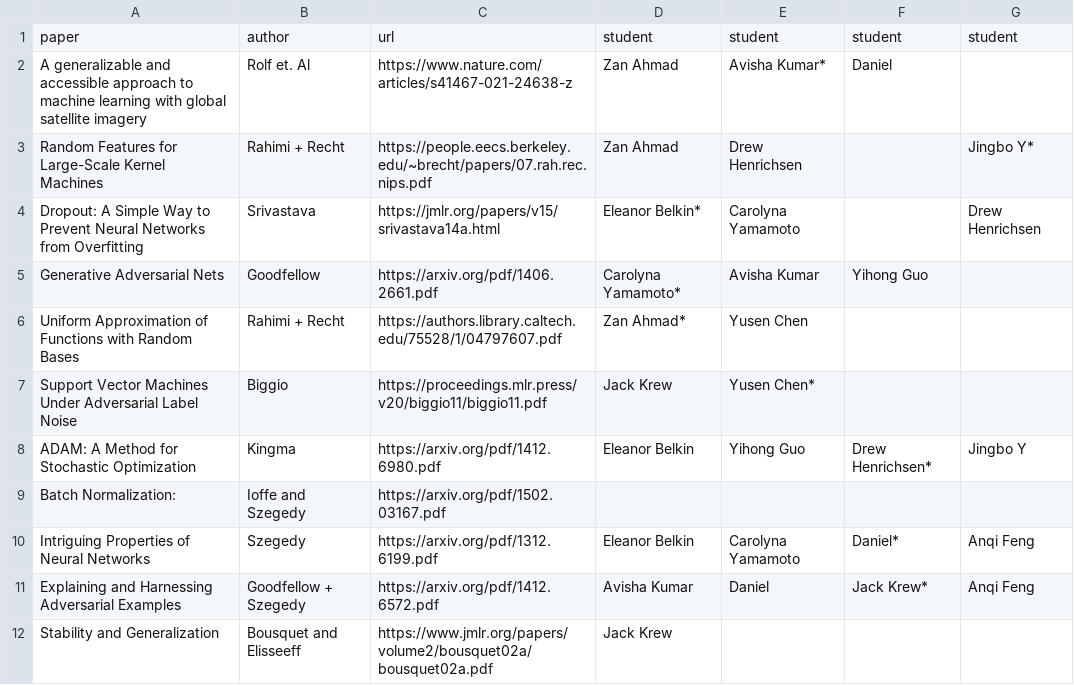
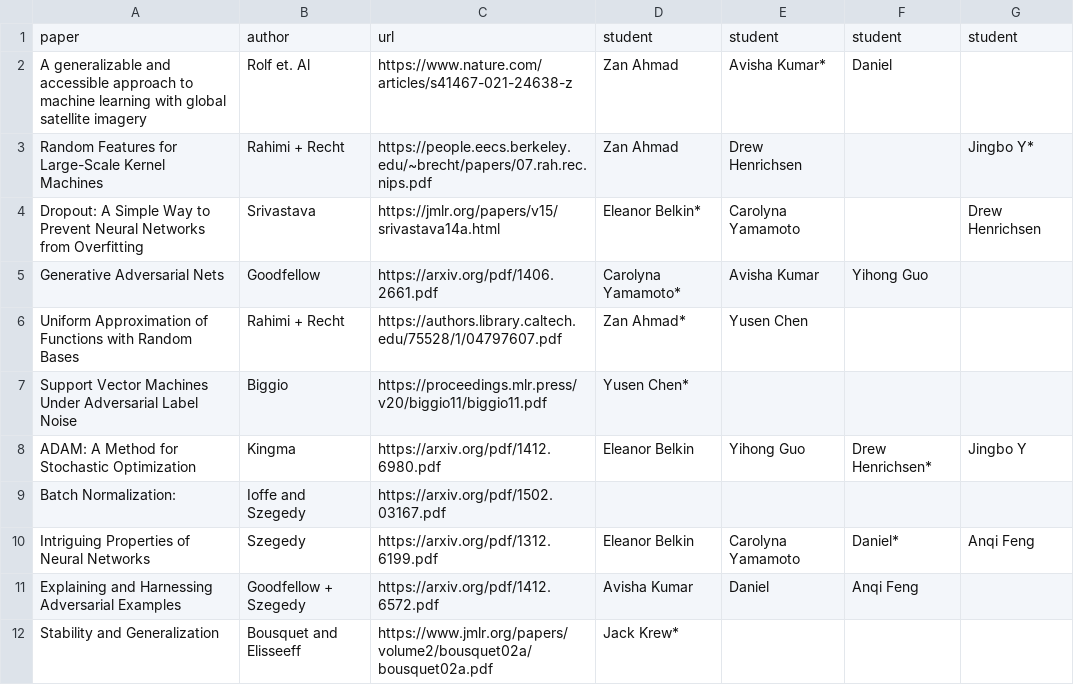
Before and after one commit to schmidttgenstein/sp23-mlii, a CSV file: Papers/papers.csv, drawn as a sheet.

Commit message:
Changed my paper

```diff
--- a/Papers/papers.csv
+++ b/Papers/papers.csv
@@ -6,3 +6,3 @@ Generative Adversarial Nets ,Goodfellow,https://arxiv.org/pdf/1406.2661.pdf,Caro
 Uniform Approximation of Functions with Random Bases,Rahimi + Recht,https://authors.library.caltech.edu/75528/1/04797607.pdf,Zan Ahmad*,Yusen Chen,,
-Support Vector Machines Under Adversarial Label Noise ,Biggio ,https://proceedings.mlr.press/v20/biggio11/biggio11.pdf,Jack Krew,Yusen Chen*,,
+Support Vector Machines Under Adversarial Label Noise ,Biggio ,https://proceedings.mlr.press/v20/biggio11/biggio11.pdf,Yusen Chen*,,,
 ADAM: A Method for Stochastic Optimization,Kingma,https://arxiv.org/pdf/1412.6980.pdf,Eleanor Belkin,Yihong Guo,Drew Henrichsen*,Jingbo Y
@@ -10,3 +10,3 @@ Batch Normalization: ,Ioffe and Szegedy,https://arxiv.org/pdf/1502.03167.pdf,,,,
 Intriguing Properties of Neural Networks,Szegedy,https://arxiv.org/pdf/1312.6199.pdf,Eleanor Belkin,Carolyna Yamamoto,Daniel*, Anqi Feng
-Explaining and Harnessing Adversarial Examples,Goodfellow + Szegedy ,https://arxiv.org/pdf/1412.6572.pdf,Avisha Kumar,Daniel,Jack Krew*,Anqi Feng
-Stability and Generalization,Bousquet and Elisseeff,https://www.jmlr.org/papers/volume2/bousquet02a/bousquet02a.pdf,Jack Krew
+Explaining and Harnessing Adversarial Examples,Goodfellow + Szegedy ,https://arxiv.org/pdf/1412.6572.pdf,Avisha Kumar,Daniel,Anqi Feng,
+Stability and Generalization,Bousquet and Elisseeff,https://www.jmlr.org/papers/volume2/bousquet02a/bousquet02a.pdf,Jack Krew*,,,
```
